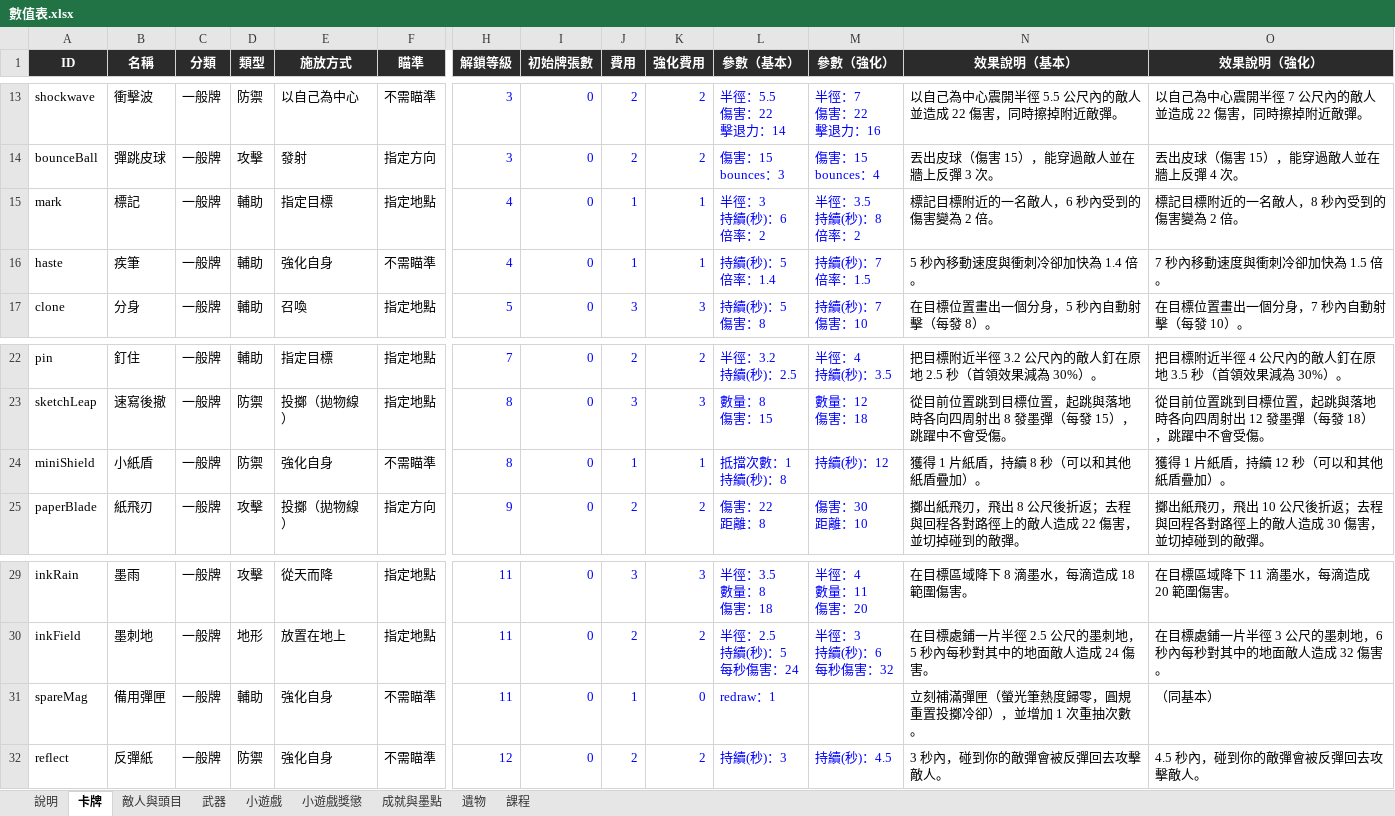
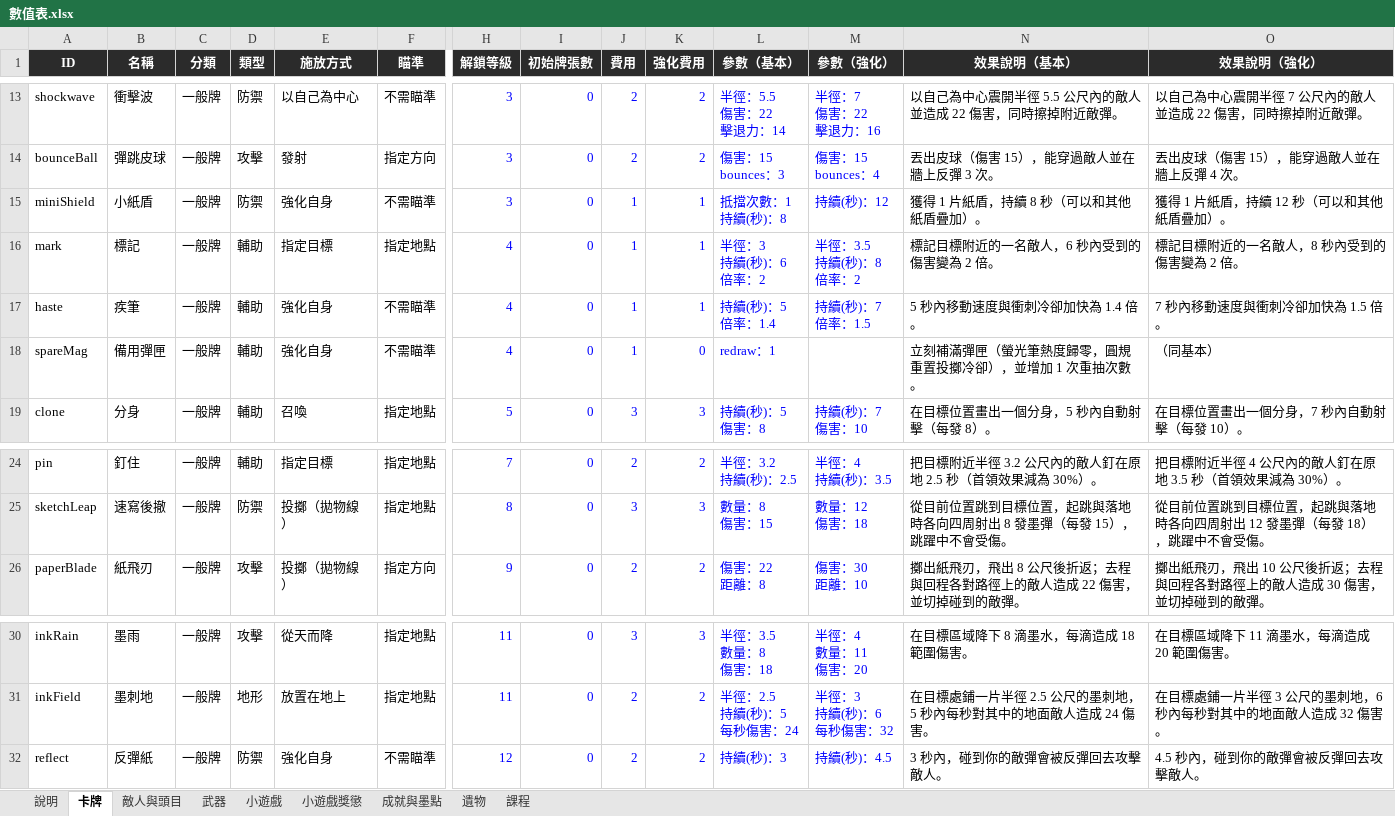
Before and after one commit to archie-30/INKRAGE, an Excel workbook: 數值表.xlsx, sheet 卡牌, drawn as a sheet; only a part is shown, gaps mark what is left out; values as stored, in another font and other column widths than the file's, no borders; charts and pictures not drawn; removed rows and columns are numbered as before the commit, all else as after; rows hold the shown columns only; ↵ is a line break in a cell; the diff names each change by its address in the sheet, - before the commit and + after, or states it on an @@ line.

```diff
--- a/數值表.xlsx (sheet 卡牌)
+++ b/數值表.xlsx (sheet 卡牌)
+row 15: miniShield | 小紙盾 | 一般牌 | 防禦 | 強化自身 | 不需瞄準 | 3 | 0 | 1 | 1 | 抵擋次數：1 ↵ 持續(秒)：8 | 持續(秒)：12 | 獲得 1 片紙盾，持續 8 秒（可以和其他紙盾疊加）。 | 獲得 1 片紙盾，持續 12 秒（可以和其他紙盾疊加）。
+row 18: spareMag | 備用彈匣 | 一般牌 | 輔助 | 強化自身 | 不需瞄準 | 4 | 0 | 1 | 0 | redraw：1 |  | 立刻補滿彈匣（螢光筆熱度歸零，圓規重置投擲冷卻），並增加 1 次重抽次數。 | （同基本）
-row 24: miniShield | 小紙盾 | 一般牌 | 防禦 | 強化自身 | 不需瞄準 | 8 | 0 | 1 | 1 | 抵擋次數：1 ↵ 持續(秒)：8 | 持續(秒)：12 | 獲得 1 片紙盾，持續 8 秒（可以和其他紙盾疊加）。 | 獲得 1 片紙盾，持續 12 秒（可以和其他紙盾疊加）。
-row 31: spareMag | 備用彈匣 | 一般牌 | 輔助 | 強化自身 | 不需瞄準 | 11 | 0 | 1 | 0 | redraw：1 |  | 立刻補滿彈匣（螢光筆熱度歸零，圓規重置投擲冷卻），並增加 1 次重抽次數。 | （同基本）
```
Also changed, not shown: 10 other files.
